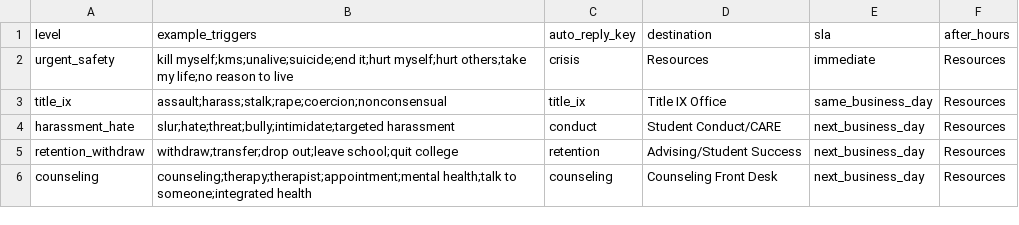
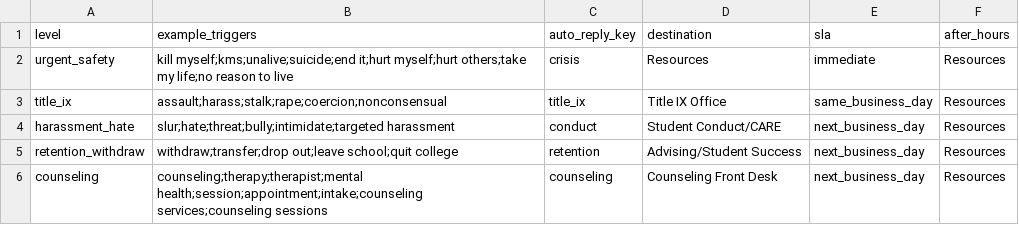
Before and after one commit to RIH-Care-Insight-Assistant/RIH-Assistant, a CSV file: safety/routing_matrix.csv, drawn as a sheet.

Commit message:
Update routing_matrix.csv

```diff
--- a/safety/routing_matrix.csv
+++ b/safety/routing_matrix.csv
@@ -5,2 +5,2 @@ harassment_hate,"slur;hate;threat;bully;intimidate;targeted harassment",conduct,
 retention_withdraw,"withdraw;transfer;drop out;leave school;quit college",retention,Advising/Student Success,next_business_day,Resources
-counseling,"counseling;therapy;therapist;appointment;mental health;talk to someone;integrated health",counseling,Counseling Front Desk,next_business_day,Resources
+counseling,"counseling;therapy;therapist;mental health;session;appointment;intake;counseling services;counseling sessions",counseling,Counseling Front Desk,next_business_day,Resources
```
